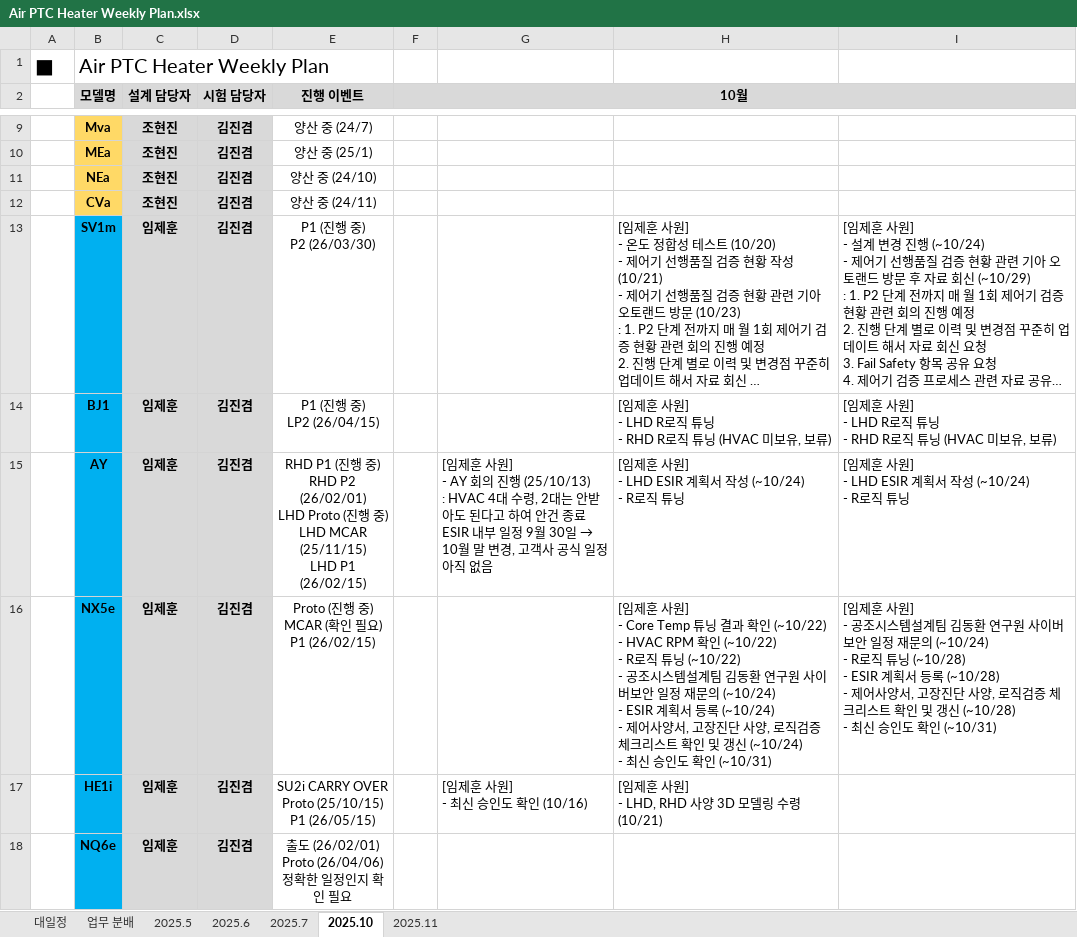
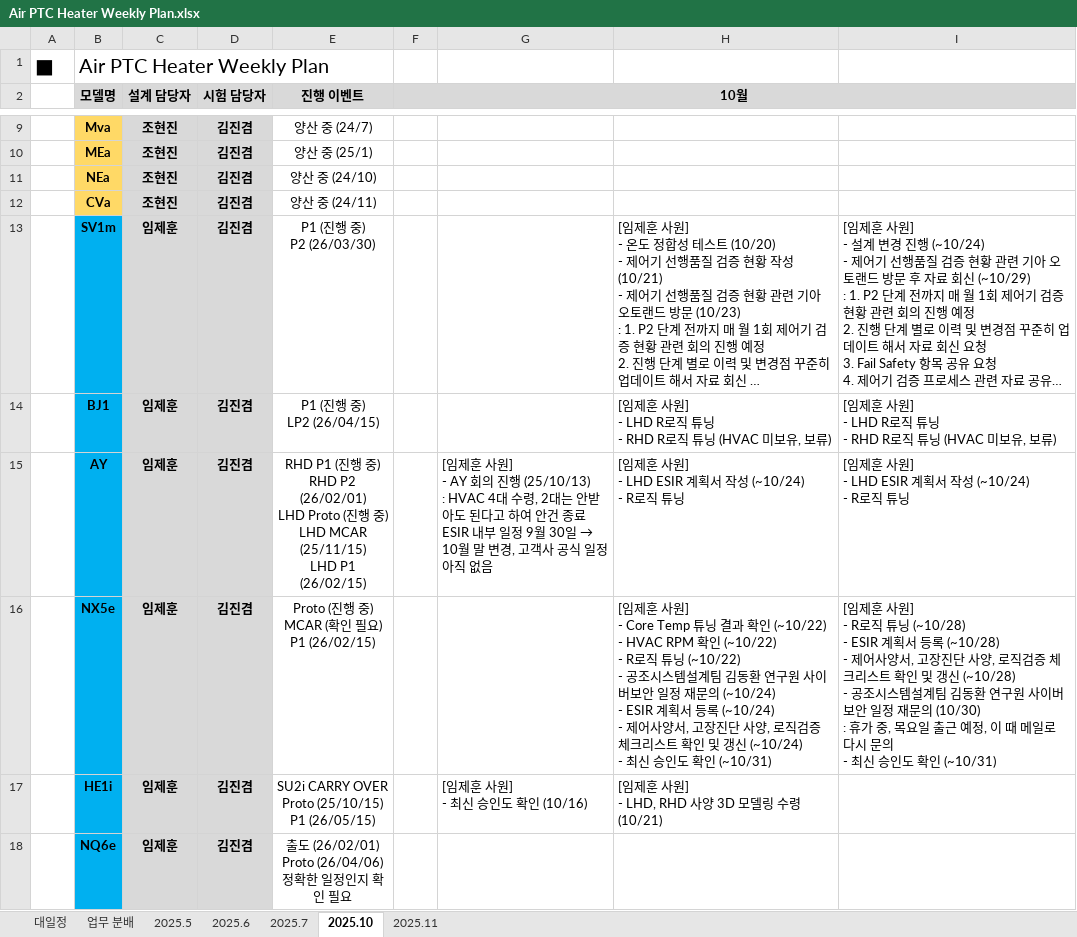
Before and after one commit to heats86/PTC_DOC, an Excel workbook: 1. 일정/1. Weekly Plan/Air PTC Heater Weekly Plan.xlsx, sheet 2025.10, drawn as a sheet; only a part is shown, gaps mark what is left out; long unchanged cells end in …; values as stored, in another font and other column widths than the file's, no borders; ↵ is a line break in a cell; the diff names each change by its address in the sheet, - before the commit and + after, or states it on an @@ line.

Commit message:
Weekly Plan NX5e 수정 완료

```diff
--- a/1. 일정/1. Weekly Plan/Air PTC Heater Weekly Plan.xlsx (sheet 2025.10)
+++ b/1. 일정/1. Weekly Plan/Air PTC Heater Weekly Plan.xlsx (sheet 2025.10)
-I16: …사원] ↵ - 공조시스템설계팀 김동환 연구원 사이버보안 일정 재문의 (~10/24) ↵ - R로직 튜닝 (~10/28) ↵ - ESIR 계획서 등록 (~10/28) ↵ - 제어사양서, 고장진단 사양, 로직검증 체크리스트 확인 및 갱신 (~10/28) ↵ - 최신…
+I16: …사원] ↵ - R로직 튜닝 (~10/28) ↵ - ESIR 계획서 등록 (~10/28) ↵ - 제어사양서, 고장진단 사양, 로직검증 체크리스트 확인 및 갱신 (~10/28) ↵ - 공조시스템설계팀 김동환 연구원 사이버보안 일정 재문의 (10/30) ↵ : 휴가 중, 목요일 출근 예정, 이 때 메일로 다시 문의 ↵ - 최신…
```
